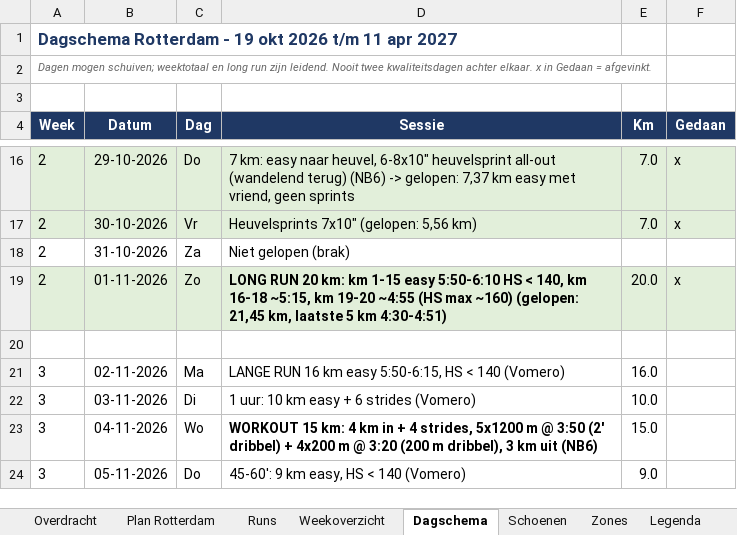
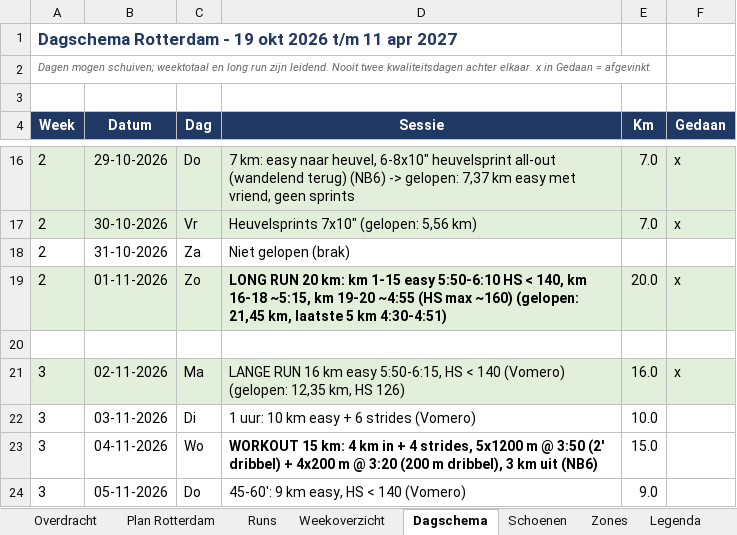
Before and after one commit to fkleinobbink/Garmin, an Excel workbook: logboek/hardlooplogboek.xlsx, sheet Dagschema, drawn as a sheet; only a part is shown, gaps mark what is left out; values as stored, in another font and other column widths than the file's, no borders; the diff names each change by its address in the sheet, - before the commit and + after, or states it on an @@ line.

```diff
--- a/logboek/hardlooplogboek.xlsx (sheet Dagschema)
+++ b/logboek/hardlooplogboek.xlsx (sheet Dagschema)
-A21:F21 fill: none
+A21:F21 fill: #E2EFDA
-D21 (Sessie): …140 (Vomero)
+D21 (Sessie): …140 (Vomero) (gelopen: 12,35 km, HS 126)
-F21 (Gedaan): (empty)
+F21 (Gedaan): x
```
Also changed, not shown: sheet Runs, sheet Weekoverzicht, sheet Schoenen.
